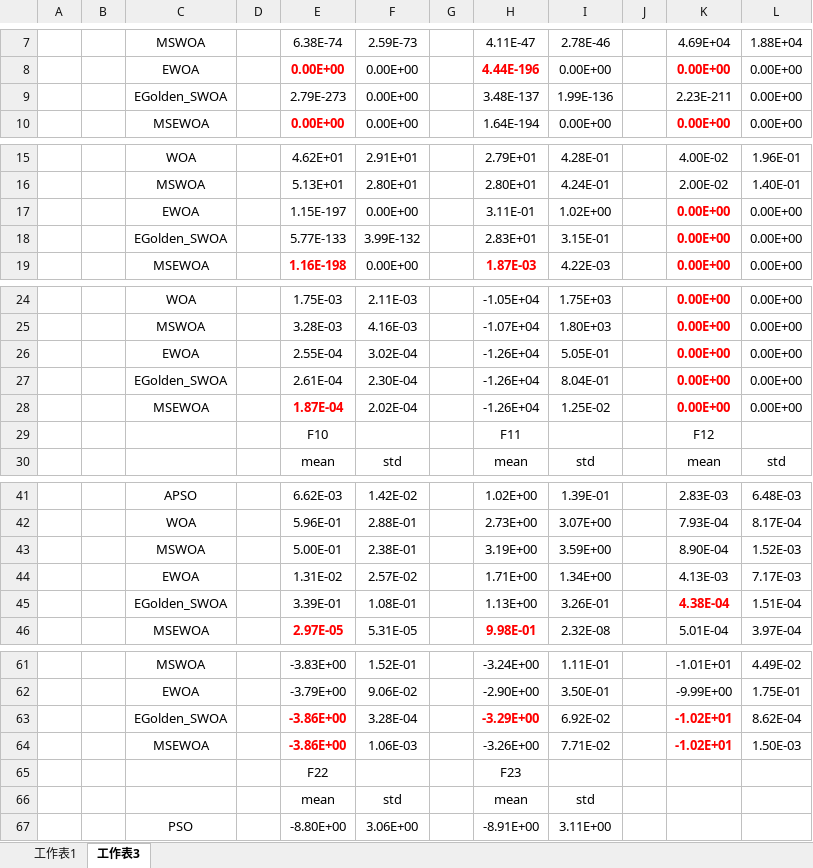
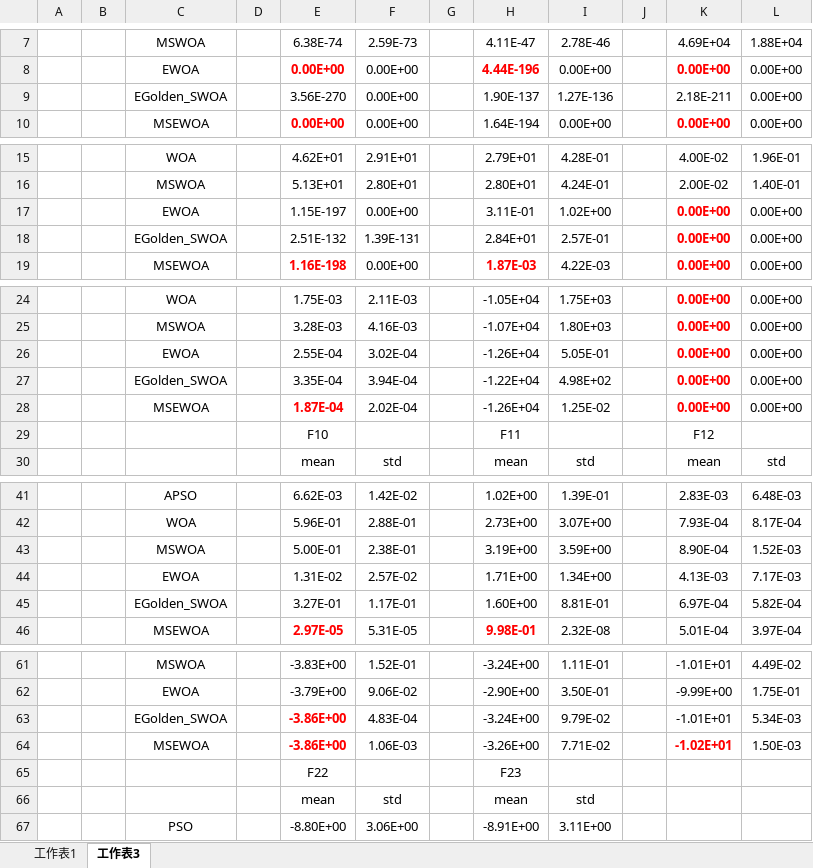
Before and after one commit to ZongSingHuang/Multi-Strategy-Enhanced-Whale-Optimization-Algorithm, an Excel workbook: 測試結果.xlsx, sheet 工作表3, drawn as a sheet; only a part is shown, gaps mark what is left out; values as stored, in another font and other column widths than the file's, no borders; removed rows and columns are numbered as before the commit, all else as after; the diff covers the shown part only; the diff names each change by its address in the sheet, - before the commit and + after, or states it on an @@ line.

```diff
--- a/測試結果.xlsx (sheet 工作表3)
+++ b/測試結果.xlsx (sheet 工作表3)
-row 9:  |  | EGolden_SWOA |  | 2.79E-273 | 0.00E+00 |  | 3.48E-137 | 1.99E-136 |  | 2.23E-211 | 0.00E+00
+row 9:  |  | EGolden_SWOA |  | 3.56E-270 | 0.00E+00 |  | 1.90E-137 | 1.27E-136 |  | 2.18E-211 | 0.00E+00
-row 18:  |  | EGolden_SWOA |  | 5.77E-133 | 3.99E-132 |  | 2.83E+01 | 3.15E-01 |  | 0.00E+00 | 0.00E+00
+row 18:  |  | EGolden_SWOA |  | 2.51E-132 | 1.39E-131 |  | 2.84E+01 | 2.57E-01 |  | 0.00E+00 | 0.00E+00
-row 27:  |  | EGolden_SWOA |  | 2.61E-04 | 2.30E-04 |  | -1.26E+04 | 8.04E-01 |  | 0.00E+00 | 0.00E+00
+row 27:  |  | EGolden_SWOA |  | 3.35E-04 | 3.94E-04 |  | -1.22E+04 | 4.98E+02 |  | 0.00E+00 | 0.00E+00
-row 45:  |  | EGolden_SWOA |  | 3.39E-01 | 1.08E-01 |  | 1.13E+00 | 3.26E-01 |  | 4.38E-04 | 1.51E-04
+row 45:  |  | EGolden_SWOA |  | 3.27E-01 | 1.17E-01 |  | 1.60E+00 | 8.81E-01 |  | 6.97E-04 | 5.82E-04
-row 63:  |  | EGolden_SWOA |  | -3.86E+00 | 3.28E-04 |  | -3.29E+00 | 6.92E-02 |  | -1.02E+01 | 8.62E-04
+row 63:  |  | EGolden_SWOA |  | -3.86E+00 | 4.83E-04 |  | -3.24E+00 | 9.79E-02 |  | -1.01E+01 | 5.34E-03
```
Also changed, not shown: 7 edited cells elsewhere in this sheet, sheet 工作表1, hidden cells, 1 other file.
